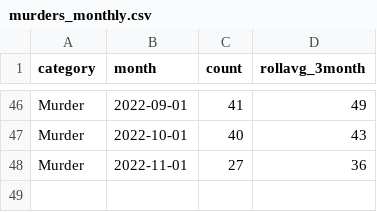
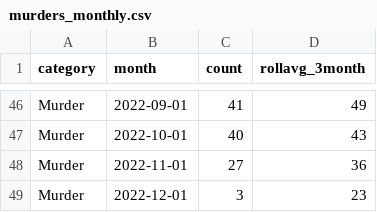
Before and after one commit to abcotvdata/safetytracker_philadelphia, a CSV file: data/output/monthly/murders_monthly.csv, drawn as a sheet; only a part is shown, gaps mark what is left out.

```diff
--- a/data/output/monthly/murders_monthly.csv
+++ b/data/output/monthly/murders_monthly.csv
@@ -48 +48,2 @@ Murder,2022-10-01,40,43
 Murder,2022-11-01,27,36
+Murder,2022-12-01,3,23
```
Also changed, not shown: data/output/districts/district_category.csv, data/output/districts/district_detailed.csv, 45 other files.
